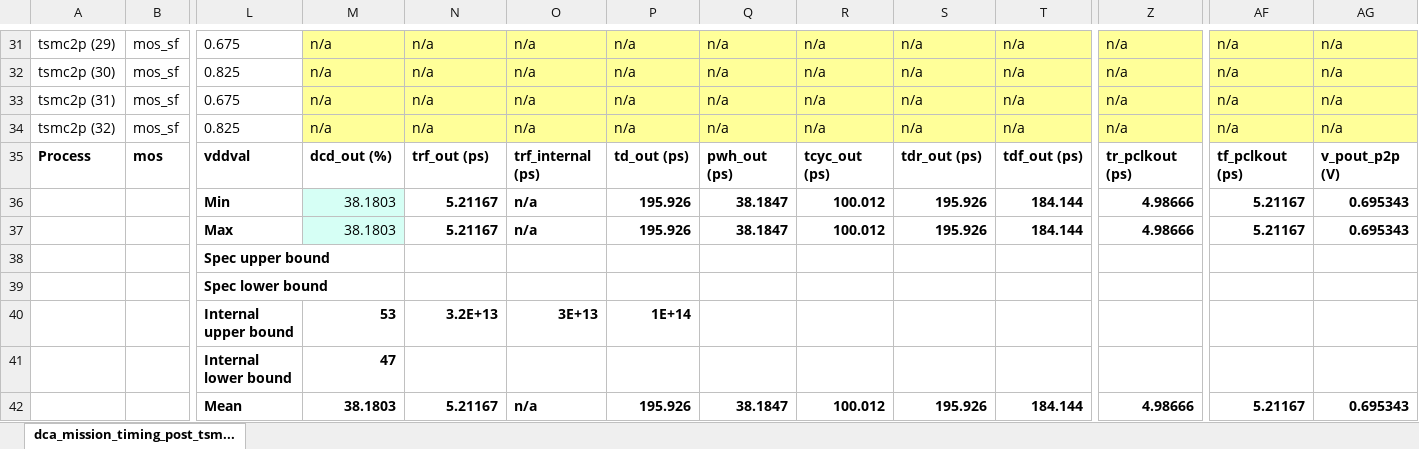
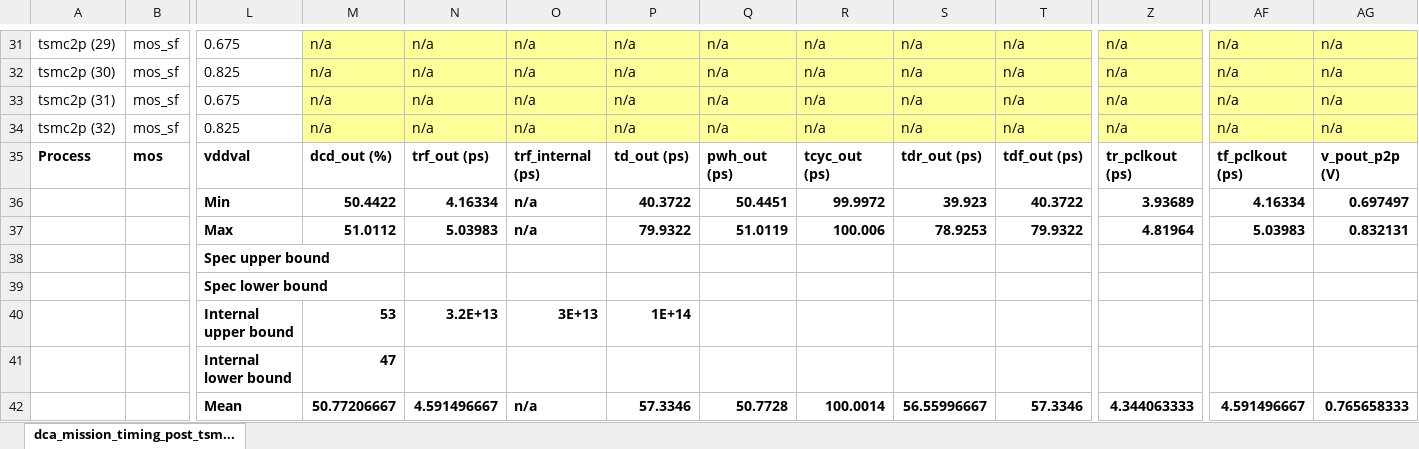
Before and after one commit to tien2032002/excel, an Excel workbook: dca_mission_timing_post_tsmc2p_meas.xlsx, sheet dca_mission_timing_post_tsm..., drawn as a sheet; only a part is shown, gaps mark what is left out; values as stored, in another font and other column widths than the file's, no borders; the diff covers the shown part only; the diff names each change by its address in the sheet, - before the commit and + after, or states it on an @@ line.

```diff
--- a/dca_mission_timing_post_tsmc2p_meas.xlsx (sheet dca_mission_timing_post_tsm...)
+++ b/dca_mission_timing_post_tsmc2p_meas.xlsx (sheet dca_mission_timing_post_tsm...)
-M36: 38.1803
+M36: 50.4422
@@ M36:M37 fill: #D6FFF5 → none, bold: off → on @@
-N36: 5.21167
+N36: 4.16334
-P36: 195.926
+P36: 40.3722
-Q36: 38.1847
+Q36: 50.4451
-R36: 100.012
+R36: 99.9972
-S36: 195.926
+S36: 39.923
-T36: 184.144
+T36: 40.3722
-Z36: 4.98666
+Z36: 3.93689
-AF36: 5.21167
+AF36: 4.16334
-AG36: 0.695343
+AG36: 0.697497
-M37: 38.1803
+M37: 51.0112
-N37: 5.21167
+N37: 5.03983
-P37: 195.926
+P37: 79.9322
-Q37: 38.1847
+Q37: 51.0119
-R37: 100.012
+R37: 100.006
-S37: 195.926
+S37: 78.9253
-T37: 184.144
+T37: 79.9322
-Z37: 4.98666
+Z37: 4.81964
-AF37: 5.21167
+AF37: 5.03983
-AG37: 0.695343
+AG37: 0.832131
-M42: 38.1803
+M42: 50.77206667
-N42: 5.21167
+N42: 4.591496667
-P42: 195.926
+P42: 57.3346
-Q42: 38.1847
+Q42: 50.7728
-R42: 100.012
+R42: 100.0014
-S42: 195.926
+S42: 56.55996667
-T42: 184.144
+T42: 57.3346
-Z42: 4.98666
+Z42: 4.344063333
-AF42: 5.21167
+AF42: 4.591496667
-AG42: 0.695343
+AG42: 0.765658333
```
Also changed, not shown: 92 edited cells and cell formats elsewhere in this sheet.
